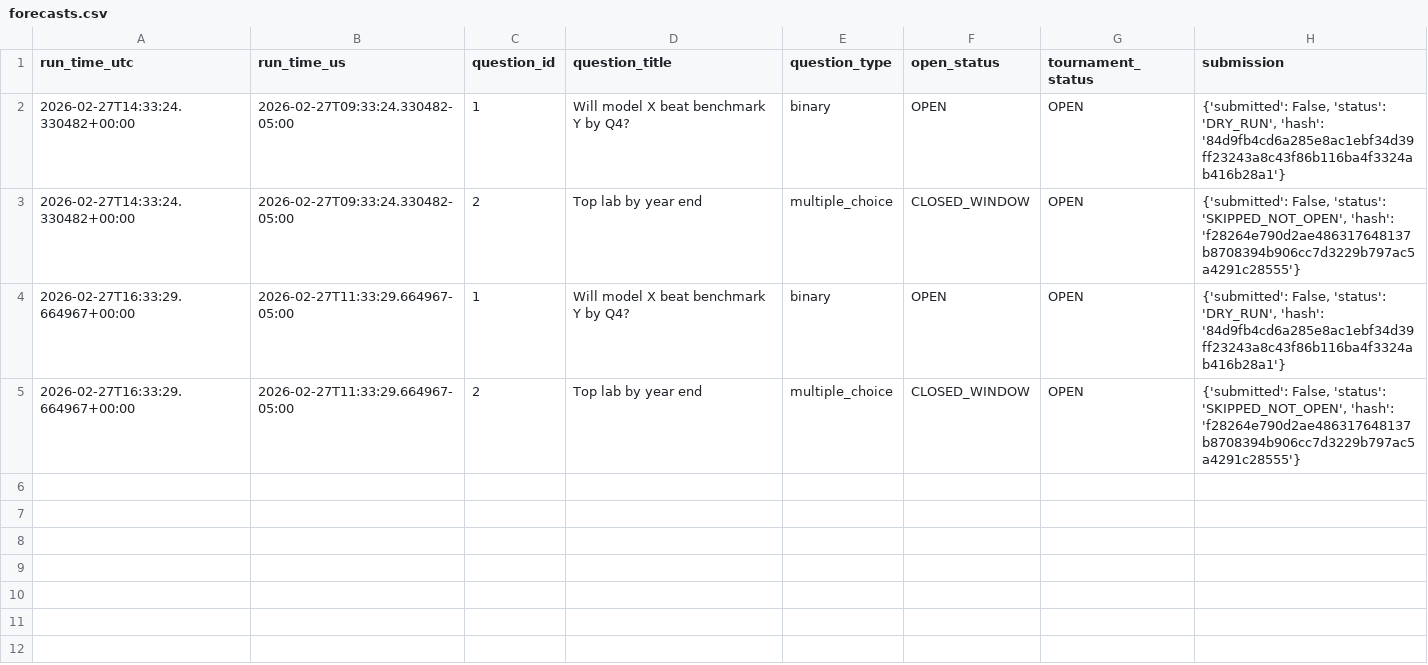
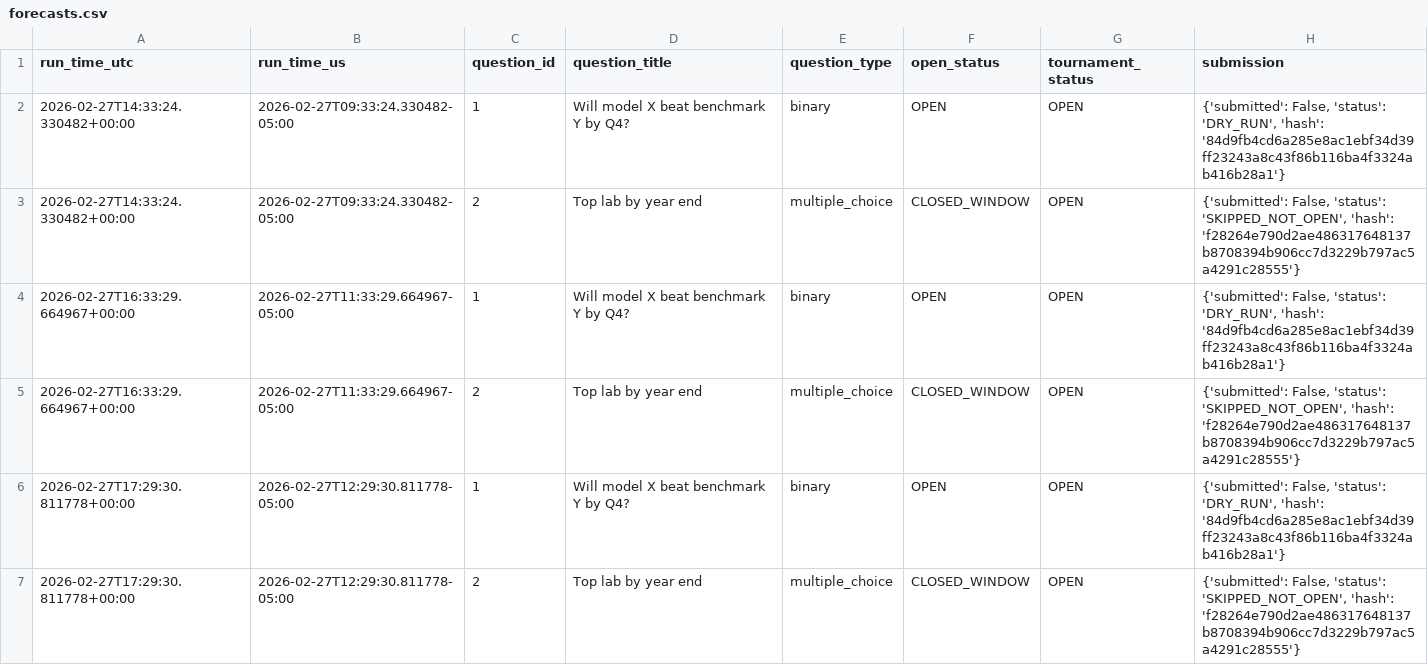
Before and after one commit to dukemawex/Metacbot, a CSV file: data/forecasts.csv, drawn as a sheet; the diff names each change by its address in the sheet, - before the commit and + after, or states it on an @@ line.

```diff
--- a/data/forecasts.csv
+++ b/data/forecasts.csv
+row 6: 2026-02-27T17:29:30.811778+00:00 | 2026-02-27T12:29:30.811778-05:00 | 1 | Will model X beat benchmark Y by Q4? | binary | OPEN | OPEN | {'submitted': False, 'status': 'DRY_RUN', 'hash': '84d9fb4cd6a285e8ac1ebf34d39ff23243a8c43f86b116ba4f3324ab416b28a1'}
+row 7: 2026-02-27T17:29:30.811778+00:00 | 2026-02-27T12:29:30.811778-05:00 | 2 | Top lab by year end | multiple_choice | CLOSED_WINDOW | OPEN | {'submitted': False, 'status': 'SKIPPED_NOT_OPEN', 'hash': 'f28264e790d2ae486317648137b8708394b906cc7d3229b797ac5a4291c28555'}
```
Also changed, not shown: data/runs.csv, 2 other files.
